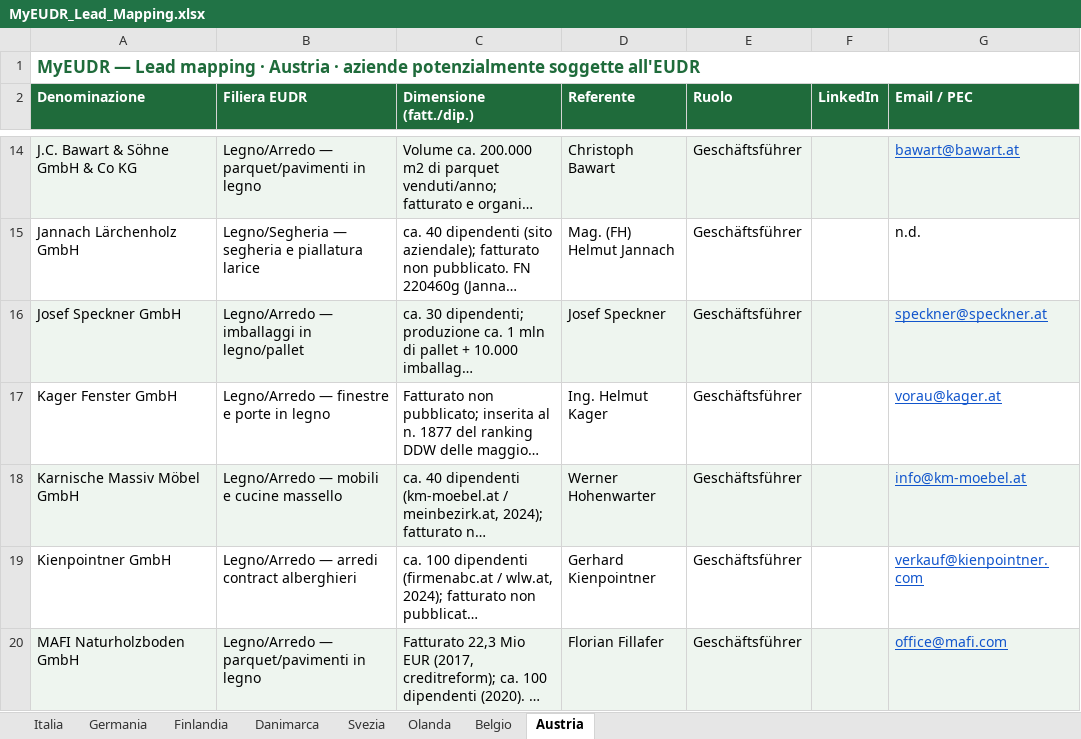
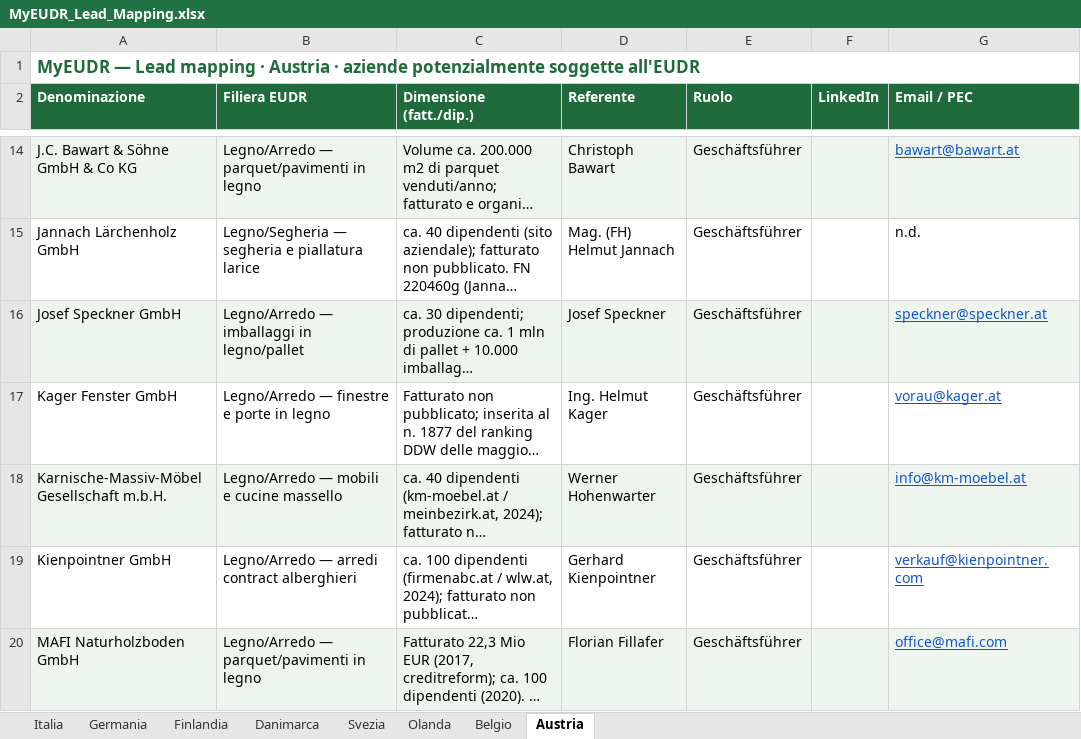
Before and after one commit to Parzivalbit12/MyEUDR_claude, an Excel workbook: MyEUDR_Lead_Mapping.xlsx, sheet Austria, drawn as a sheet; only a part is shown, gaps mark what is left out; long unchanged cells end in …; values as stored, in another font and other column widths than the file's, no borders; the diff names each change by its address in the sheet, - before the commit and + after, or states it on an @@ line.

```diff
--- a/MyEUDR_Lead_Mapping.xlsx (sheet Austria)
+++ b/MyEUDR_Lead_Mapping.xlsx (sheet Austria)
-A18 (Denominazione): Karnische Massiv Möbel GmbH
+A18 (Denominazione): Karnische-Massiv-Möbel Gesellschaft m.b.H.
```
Also changed, not shown: sheet Belgio, sheet Germania, sheet Danimarca, sheet Olanda, 11 other files.
